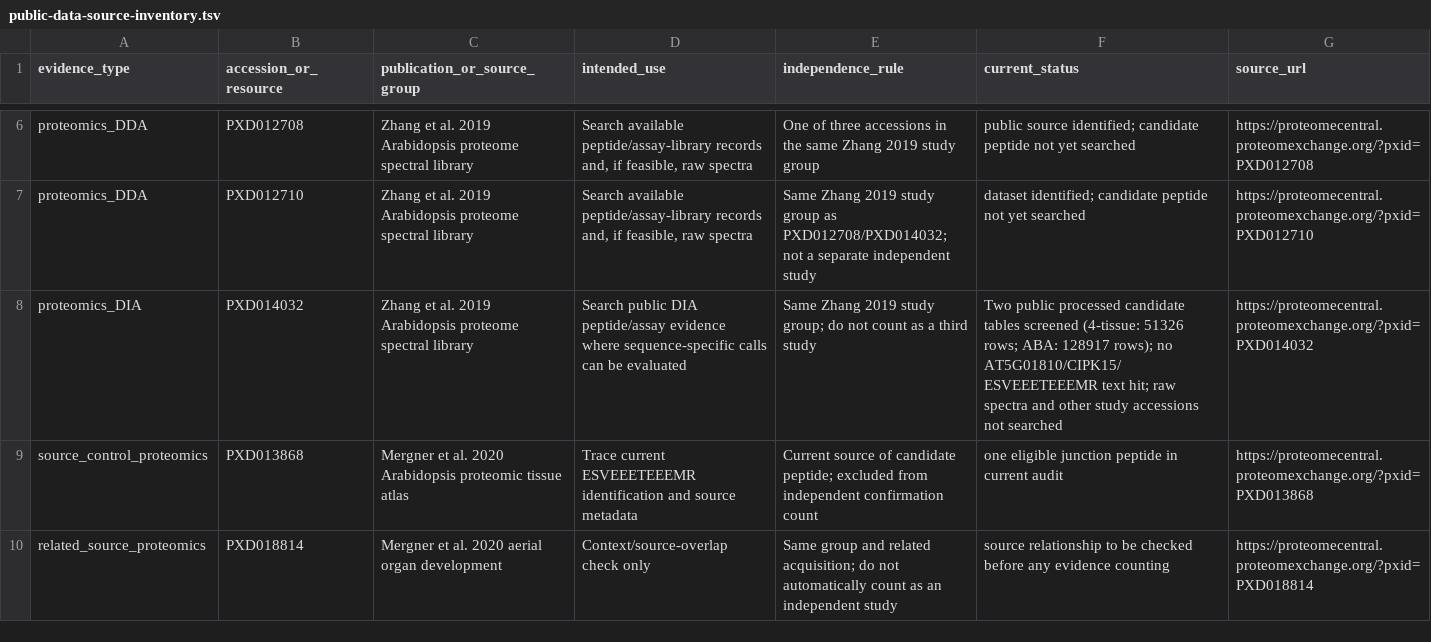
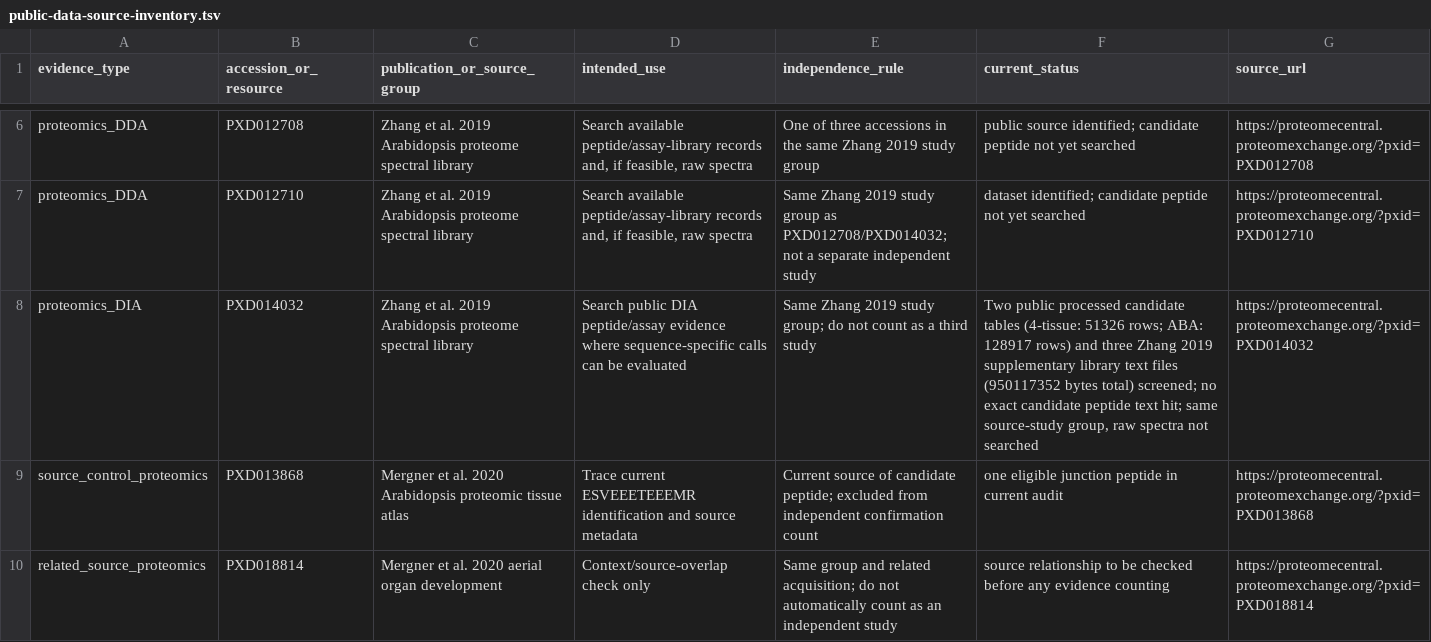
Before and after one commit to omixcore/phytoscope, a TSV file: examples/arabidopsis-isoform-validation/public-data-source-inventory.tsv, drawn as a sheet; only a part is shown, gaps mark what is left out.

Commit message:
Record supplementary spectral library screen

```diff
--- a/examples/arabidopsis-isoform-validation/public-data-source-inventory.tsv
+++ b/examples/arabidopsis-isoform-validation/public-data-source-inventory.tsv
@@ -7,3 +7,3 @@ proteomics_DDA	PXD012708	Zhang et al. 2019 Arabidopsis proteome spectral library
 proteomics_DDA	PXD012710	Zhang et al. 2019 Arabidopsis proteome spectral library	Search available peptide/assay-library records and, if feasible, raw spectra	Same Zhang 2019 study group as PXD012708/PXD014032; not a separate independent study	dataset identified; candidate peptide not yet searched	https://proteomecentral.proteomexchange.org/?pxid=PXD012710
-proteomics_DIA	PXD014032	Zhang et al. 2019 Arabidopsis proteome spectral library	Search public DIA peptide/assay evidence where sequence-specific calls can be evaluated	Same Zhang 2019 study group; do not count as a third study	Two public processed candidate tables screened (4-tissue: 51326 rows; ABA: 128917 rows); no AT5G01810/CIPK15/ESVEEETEEEMR text hit; raw spectra and other study accessions not searched	https://proteomecentral.proteomexchange.org/?pxid=PXD014032
+proteomics_DIA	PXD014032	Zhang et al. 2019 Arabidopsis proteome spectral library	Search public DIA peptide/assay evidence where sequence-specific calls can be evaluated	Same Zhang 2019 study group; do not count as a third study	Two public processed candidate tables (4-tissue: 51326 rows; ABA: 128917 rows) and three Zhang 2019 supplementary library text files (950117352 bytes total) screened; no exact candidate peptide text hit; same source-study group, raw spectra not searched	https://proteomecentral.proteomexchange.org/?pxid=PXD014032
 source_control_proteomics	PXD013868	Mergner et al. 2020 Arabidopsis proteomic tissue atlas	Trace current ESVEEETEEEMR identification and source metadata	Current source of candidate peptide; excluded from independent confirmation count	one eligible junction peptide in current audit	https://proteomecentral.proteomexchange.org/?pxid=PXD013868
```
Also changed, not shown: 2 other files.
